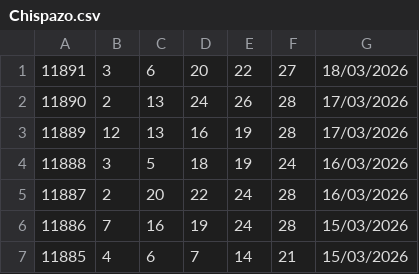
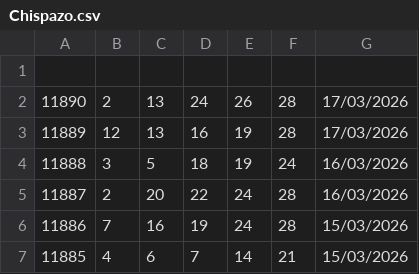
Before and after one commit to RuloBoy10/Motor-Chispazo, a CSV file: Chispazo.csv, drawn as a sheet; only a part is shown; the diff names each change by its address in the sheet, - before the commit and + after, or states it on an @@ line.

Commit message:
Update Chispazo.csv

```diff
--- a/Chispazo.csv
+++ b/Chispazo.csv
-row 1: 11891 | 3 | 6 | 20 | 22 | 27 | 18/03/2026
+row 1: (empty)
```
